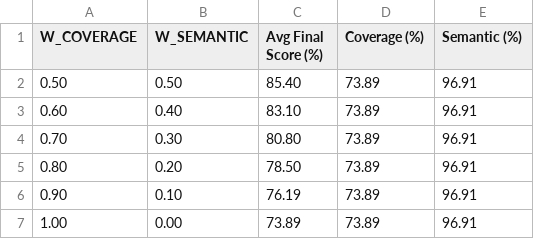
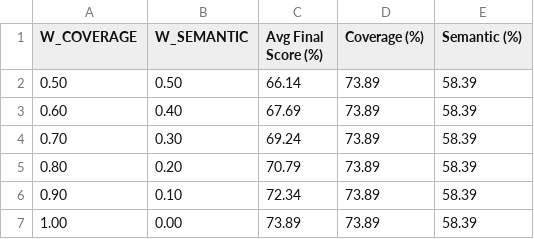
Before and after one commit to 2514nikhil/SkillGapAI, a CSV file: eval/results/sensitivity_w_coverage.csv, drawn as a sheet.

```diff
--- a/eval/results/sensitivity_w_coverage.csv
+++ b/eval/results/sensitivity_w_coverage.csv
@@ -1,7 +1,7 @@
 W_COVERAGE,W_SEMANTIC,Avg Final Score (%),Coverage (%),Semantic (%)
-0.50,0.50,85.40,73.89,96.91
-0.60,0.40,83.10,73.89,96.91
-0.70,0.30,80.80,73.89,96.91
-0.80,0.20,78.50,73.89,96.91
-0.90,0.10,76.19,73.89,96.91
-1.00,0.00,73.89,73.89,96.91
+0.50,0.50,66.14,73.89,58.39
+0.60,0.40,67.69,73.89,58.39
+0.70,0.30,69.24,73.89,58.39
+0.80,0.20,70.79,73.89,58.39
+0.90,0.10,72.34,73.89,58.39
+1.00,0.00,73.89,73.89,58.39
```
Also changed, not shown: eval/results/extraction_errors.csv, eval/results/matching_ablation.csv, 52 other files.
